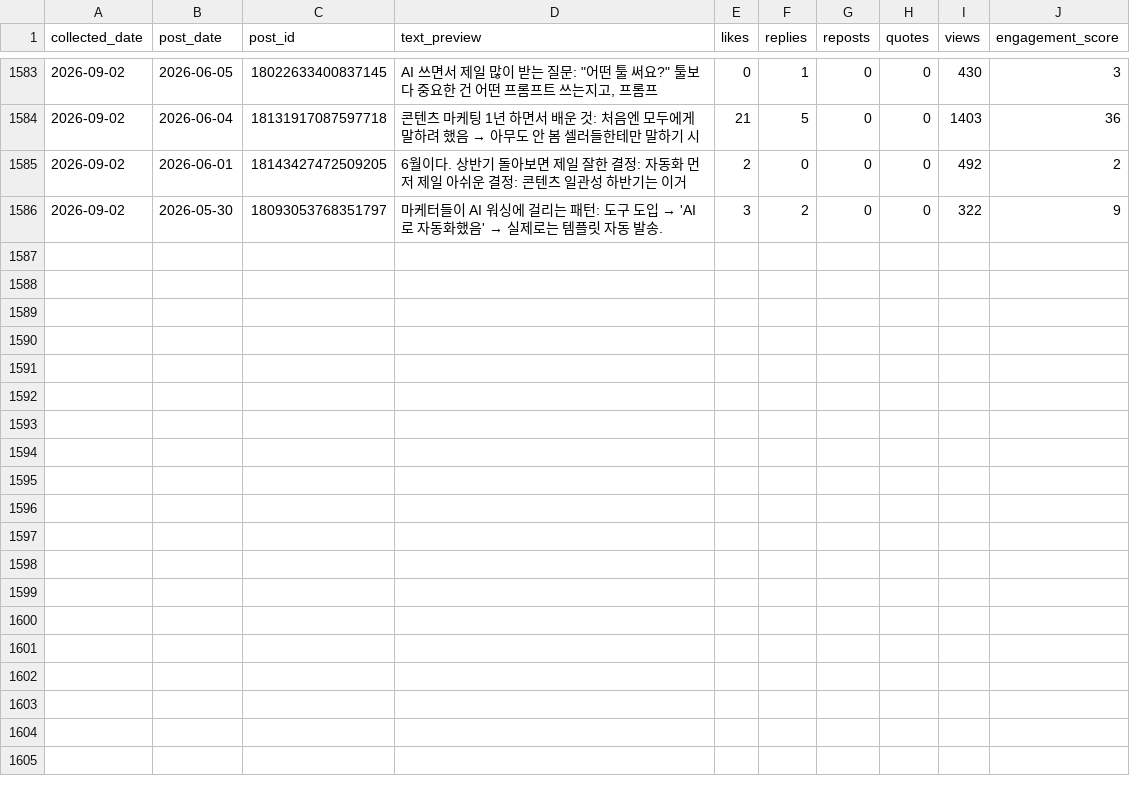
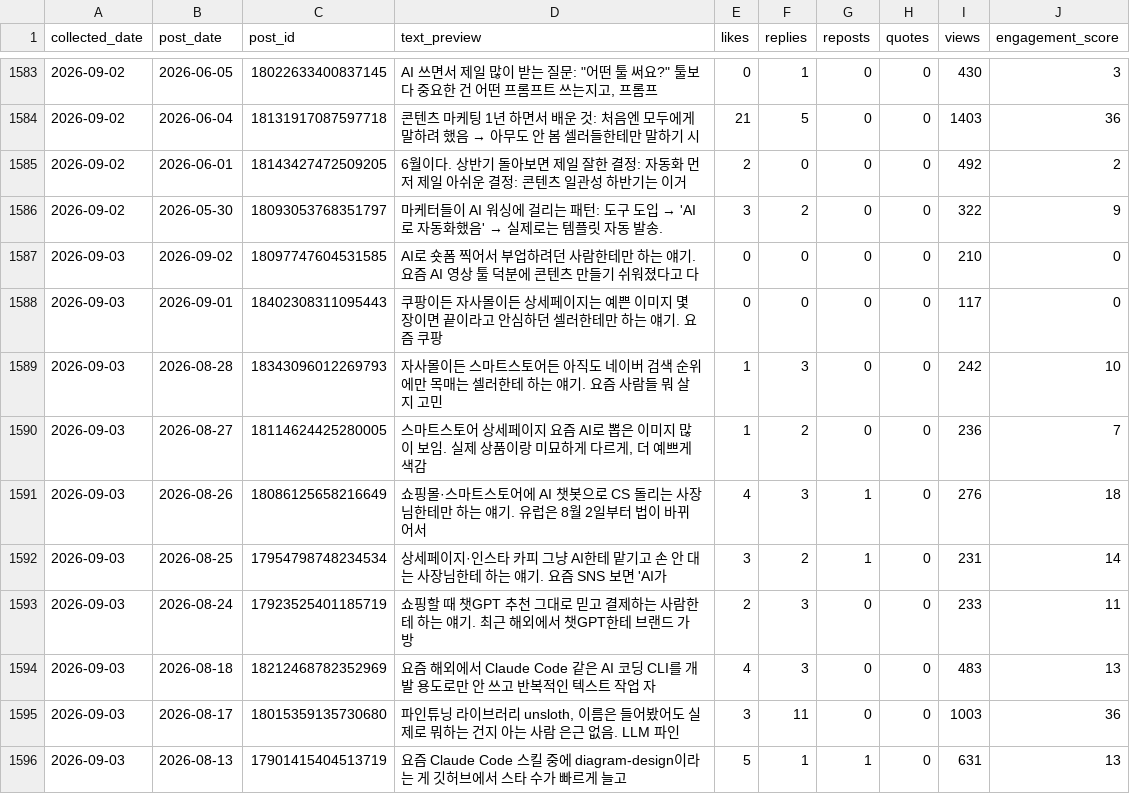
Before and after one commit to wjddytpq27/sebsonthebeach-threads, a CSV file: data/insights.csv, drawn as a sheet; only a part is shown, gaps mark what is left out; the diff covers the shown part only; the diff names each change by its address in the sheet, - before the commit and + after, or states it on an @@ line.

Commit message:
data: track 2026-09-02

```diff
--- a/data/insights.csv
+++ b/data/insights.csv
+row 1587: 2026-09-03 | 2026-09-02 | 18097747604531585 | AI로 숏폼 찍어서 부업하려던 사람한테만 하는 얘기. 요즘 AI 영상 툴 덕분에 콘텐츠 만들기 쉬워졌다고 다 | 0 | 0 | 0 | 0 | 210 | 0
+row 1588: 2026-09-03 | 2026-09-01 | 18402308311095443 | 쿠팡이든 자사몰이든 상세페이지는 예쁜 이미지 몇 장이면 끝이라고 안심하던 셀러한테만 하는 얘기. 요즘 쿠팡 | 0 | 0 | 0 | 0 | 117 | 0
+row 1589: 2026-09-03 | 2026-08-28 | 18343096012269793 | 자사몰이든 스마트스토어든 아직도 네이버 검색 순위에만 목매는 셀러한테 하는 얘기. 요즘 사람들 뭐 살지 고민 | 1 | 3 | 0 | 0 | 242 | 10
+row 1590: 2026-09-03 | 2026-08-27 | 18114624425280005 | 스마트스토어 상세페이지 요즘 AI로 뽑은 이미지 많이 보임. 실제 상품이랑 미묘하게 다르게, 더 예쁘게 색감 | 1 | 2 | 0 | 0 | 236 | 7
+row 1591: 2026-09-03 | 2026-08-26 | 18086125658216649 | 쇼핑몰·스마트스토어에 AI 챗봇으로 CS 돌리는 사장님한테만 하는 얘기. 유럽은 8월 2일부터 법이 바뀌어서 | 4 | 3 | 1 | 0 | 276 | 18
+row 1592: 2026-09-03 | 2026-08-25 | 17954798748234534 | 상세페이지·인스타 카피 그냥 AI한테 맡기고 손 안 대는 사장님한테 하는 얘기. 요즘 SNS 보면 'AI가 | 3 | 2 | 1 | 0 | 231 | 14
+row 1593: 2026-09-03 | 2026-08-24 | 17923525401185719 | 쇼핑할 때 챗GPT 추천 그대로 믿고 결제하는 사람한테 하는 얘기. 최근 해외에서 챗GPT한테 브랜드 가방 | 2 | 3 | 0 | 0 | 233 | 11
+row 1594: 2026-09-03 | 2026-08-18 | 18212468782352969 | 요즘 해외에서 Claude Code 같은 AI 코딩 CLI를 개발 용도로만 안 쓰고 반복적인 텍스트 작업 자 | 4 | 3 | 0 | 0 | 483 | 13
+row 1595: 2026-09-03 | 2026-08-17 | 18015359135730680 | 파인튜닝 라이브러리 unsloth, 이름은 들어봤어도 실제로 뭐하는 건지 아는 사람 은근 없음. LLM 파인 | 3 | 11 | 0 | 0 | 1003 | 36
+row 1596: 2026-09-03 | 2026-08-13 | 17901415404513719 | 요즘 Claude Code 스킬 중에 diagram-design이라는 게 깃허브에서 스타 수가 빠르게 늘고 | 5 | 1 | 1 | 0 | 631 | 13
```
Also changed, not shown: 10 added rows elsewhere in this file, data/follower_log.csv.
